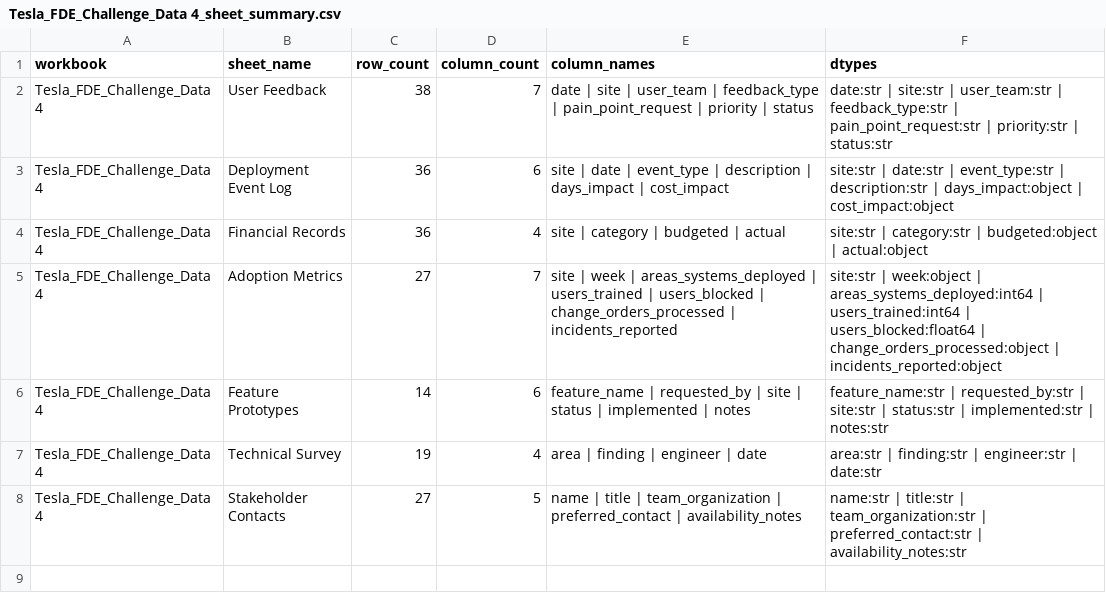
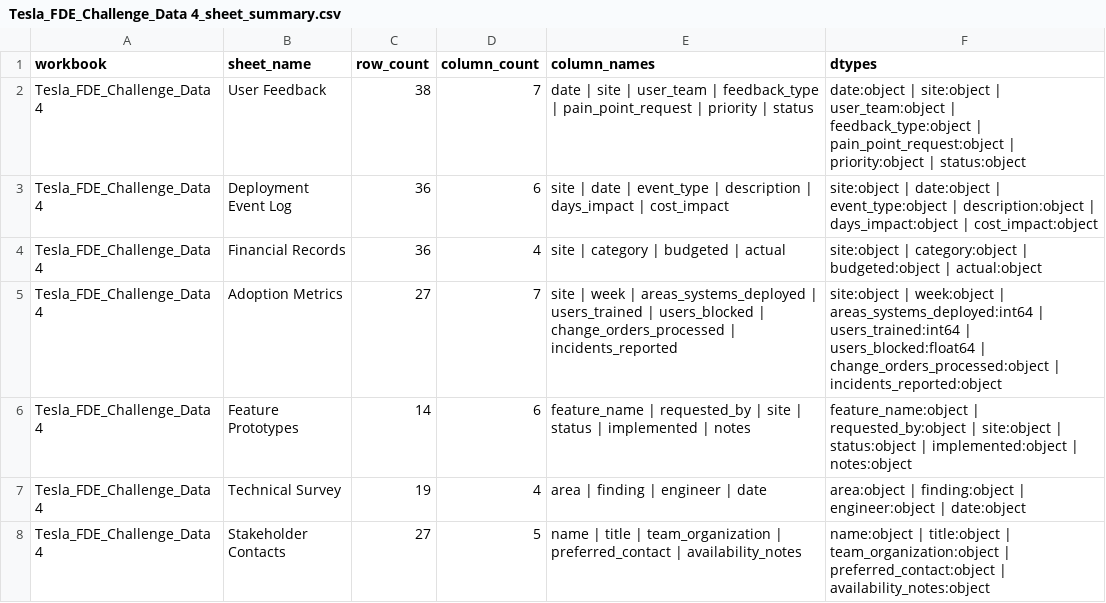
Before and after one commit to farhanv26/tesla-fde-case, a CSV file: outputs/cleaned/Tesla_FDE_Challenge_Data 4_sheet_summary.csv, drawn as a sheet.

```diff
--- a/outputs/cleaned/Tesla_FDE_Challenge_Data 4_sheet_summary.csv
+++ b/outputs/cleaned/Tesla_FDE_Challenge_Data 4_sheet_summary.csv
@@ -1,8 +1,8 @@
 workbook,sheet_name,row_count,column_count,column_names,dtypes
-Tesla_FDE_Challenge_Data 4,User Feedback,38,7,date | site | user_team | feedback_type | pain_point_request | priority | status,date:str | site:str | user_team:str | feedback_type:str | pain_point_request:str | priority:str | status:str
-Tesla_FDE_Challenge_Data 4,Deployment Event Log,36,6,site | date | event_type | description | days_impact | cost_impact,site:str | date:str | event_type:str | description:str | days_impact:object | cost_impact:object
-Tesla_FDE_Challenge_Data 4,Financial Records,36,4,site | category | budgeted | actual,site:str | category:str | budgeted:object | actual:object
-Tesla_FDE_Challenge_Data 4,Adoption Metrics,27,7,site | week | areas_systems_deployed | users_trained | users_blocked | change_orders_processed | incidents_reported,site:str | week:object | areas_systems_deployed:int64 | users_trained:int64 | users_blocked:float64 | change_orders_processed:object | incidents_reported:object
-Tesla_FDE_Challenge_Data 4,Feature Prototypes,14,6,feature_name | requested_by | site | status | implemented | notes,feature_name:str | requested_by:str | site:str | status:str | implemented:str | notes:str
-Tesla_FDE_Challenge_Data 4,Technical Survey,19,4,area | finding | engineer | date,area:str | finding:str | engineer:str | date:str
-Tesla_FDE_Challenge_Data 4,Stakeholder Contacts,27,5,name | title | team_organization | preferred_contact | availability_notes,name:str | title:str | team_organization:str | preferred_contact:str | availability_notes:str
+Tesla_FDE_Challenge_Data 4,User Feedback,38,7,date | site | user_team | feedback_type | pain_point_request | priority | status,date:object | site:object | user_team:object | feedback_type:object | pain_point_request:object | priority:object | status:object
+Tesla_FDE_Challenge_Data 4,Deployment Event Log,36,6,site | date | event_type | description | days_impact | cost_impact,site:object | date:object | event_type:object | description:object | days_impact:object | cost_impact:object
+Tesla_FDE_Challenge_Data 4,Financial Records,36,4,site | category | budgeted | actual,site:object | category:object | budgeted:object | actual:object
+Tesla_FDE_Challenge_Data 4,Adoption Metrics,27,7,site | week | areas_systems_deployed | users_trained | users_blocked | change_orders_processed | incidents_reported,site:object | week:object | areas_systems_deployed:int64 | users_trained:int64 | users_blocked:float64 | change_orders_processed:object | incidents_reported:object
+Tesla_FDE_Challenge_Data 4,Feature Prototypes,14,6,feature_name | requested_by | site | status | implemented | notes,feature_name:object | requested_by:object | site:object | status:object | implemented:object | notes:object
+Tesla_FDE_Challenge_Data 4,Technical Survey,19,4,area | finding | engineer | date,area:object | finding:object | engineer:object | date:object
+Tesla_FDE_Challenge_Data 4,Stakeholder Contacts,27,5,name | title | team_organization | preferred_contact | availability_notes,name:object | title:object | team_organization:object | preferred_contact:object | availability_notes:object
```
Also changed, not shown: outputs/cleaned/deployment_event_risk_by_site.csv, outputs/cleaned/diagnostic_findings.csv, 21 other files.
